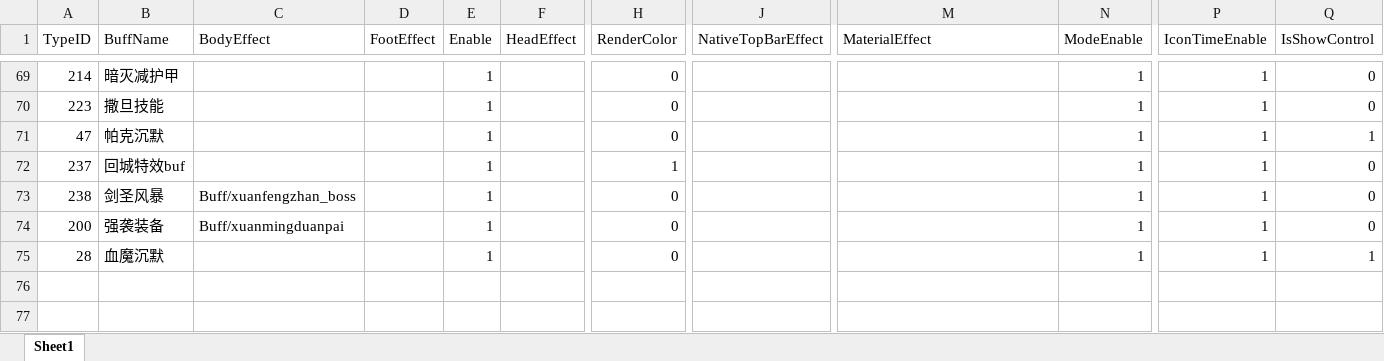
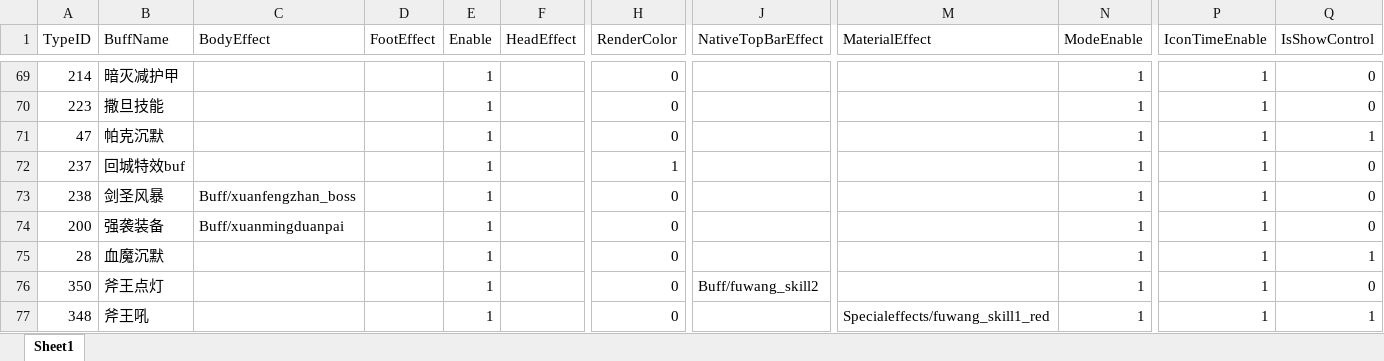
Before and after one commit to chenyang6534/dotanet_client, an Excel workbook: Excel/buff_effect.xlsx, sheet Sheet1, drawn as a sheet; only a part is shown, gaps mark what is left out; values as stored, in another font and other column widths than the file's, no borders; rows hold the shown columns only; the diff names each change by its address in the sheet, - before the commit and + after, or states it on an @@ line.

```diff
--- a/Excel/buff_effect.xlsx (sheet Sheet1)
+++ b/Excel/buff_effect.xlsx (sheet Sheet1)
+row 76: 350 | 斧王点灯 |  |  | 1 |  | 0 | Buff/fuwang_skill2 |  | 1 | 1 | 0
+row 77: 348 | 斧王吼 |  |  | 1 |  | 0 |  | Specialeffects/fuwang_skill1_red | 1 | 1 | 1
```
Also changed, not shown: Excel/client_skill.xlsx, Excel/client_talent.xlsx.
